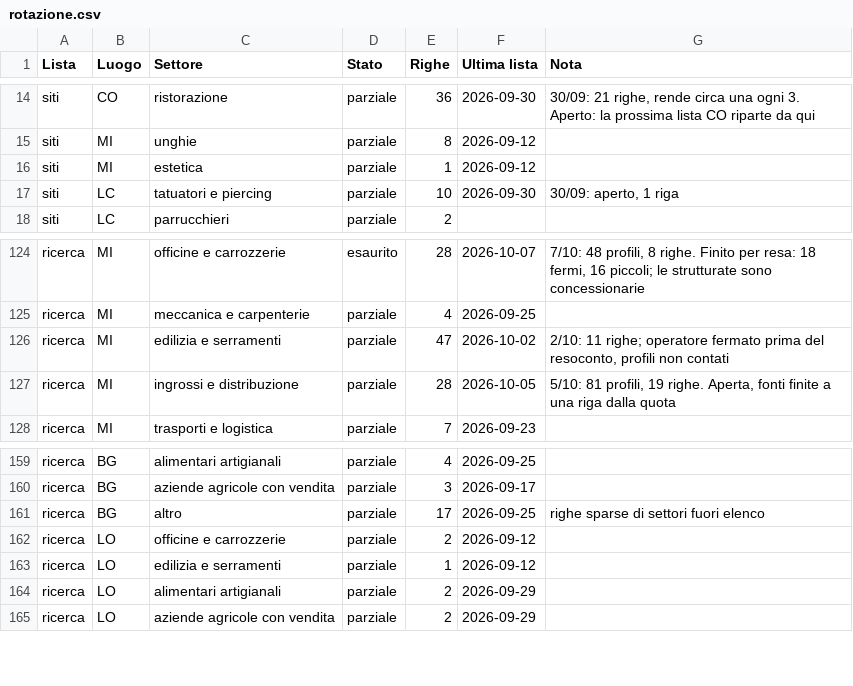
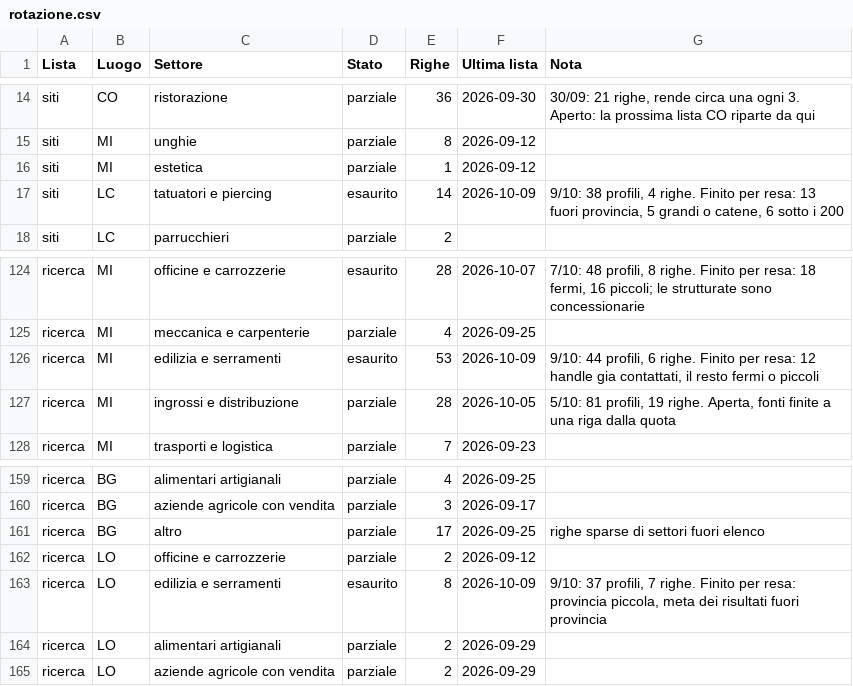
Before and after one commit to Nixo999/denki-brain, a CSV file: 02-Sales/liste/rotazione.csv, drawn as a sheet; only a part is shown, gaps mark what is left out.

```diff
--- a/02-Sales/liste/rotazione.csv
+++ b/02-Sales/liste/rotazione.csv
@@ -16,3 +16,3 @@ siti,MI,unghie,parziale,8,2026-09-12,
 siti,MI,estetica,parziale,1,2026-09-12,
-siti,LC,tatuatori e piercing,parziale,10,2026-09-30,"30/09: aperto, 1 riga"
+siti,LC,tatuatori e piercing,esaurito,14,2026-10-09,"9/10: 38 profili, 4 righe. Finito per resa: 13 fuori provincia, 5 grandi o catene, 6 sotto i 200"
 siti,LC,parrucchieri,parziale,2,,
@@ -125,3 +125,3 @@ ricerca,MI,officine e carrozzerie,esaurito,28,2026-10-07,"7/10: 48 profili, 8 ri
 ricerca,MI,meccanica e carpenterie,parziale,4,2026-09-25,
-ricerca,MI,edilizia e serramenti,parziale,47,2026-10-02,"2/10: 11 righe; operatore fermato prima del resoconto, profili non contati"
+ricerca,MI,edilizia e serramenti,esaurito,53,2026-10-09,"9/10: 44 profili, 6 righe. Finito per resa: 12 handle gia contattati, il resto fermi o piccoli"
 ricerca,MI,ingrossi e distribuzione,parziale,28,2026-10-05,"5/10: 81 profili, 19 righe. Aperta, fonti finite a una riga dalla quota"
@@ -162,3 +162,3 @@ ricerca,BG,altro,parziale,17,2026-09-25,righe sparse di settori fuori elenco
 ricerca,LO,officine e carrozzerie,parziale,2,2026-09-12,
-ricerca,LO,edilizia e serramenti,parziale,1,2026-09-12,
+ricerca,LO,edilizia e serramenti,esaurito,8,2026-10-09,"9/10: 37 profili, 7 righe. Finito per resa: provincia piccola, meta dei risultati fuori provincia"
 ricerca,LO,alimentari artigianali,parziale,2,2026-09-29,
```
Also changed, not shown: 5 other files.
